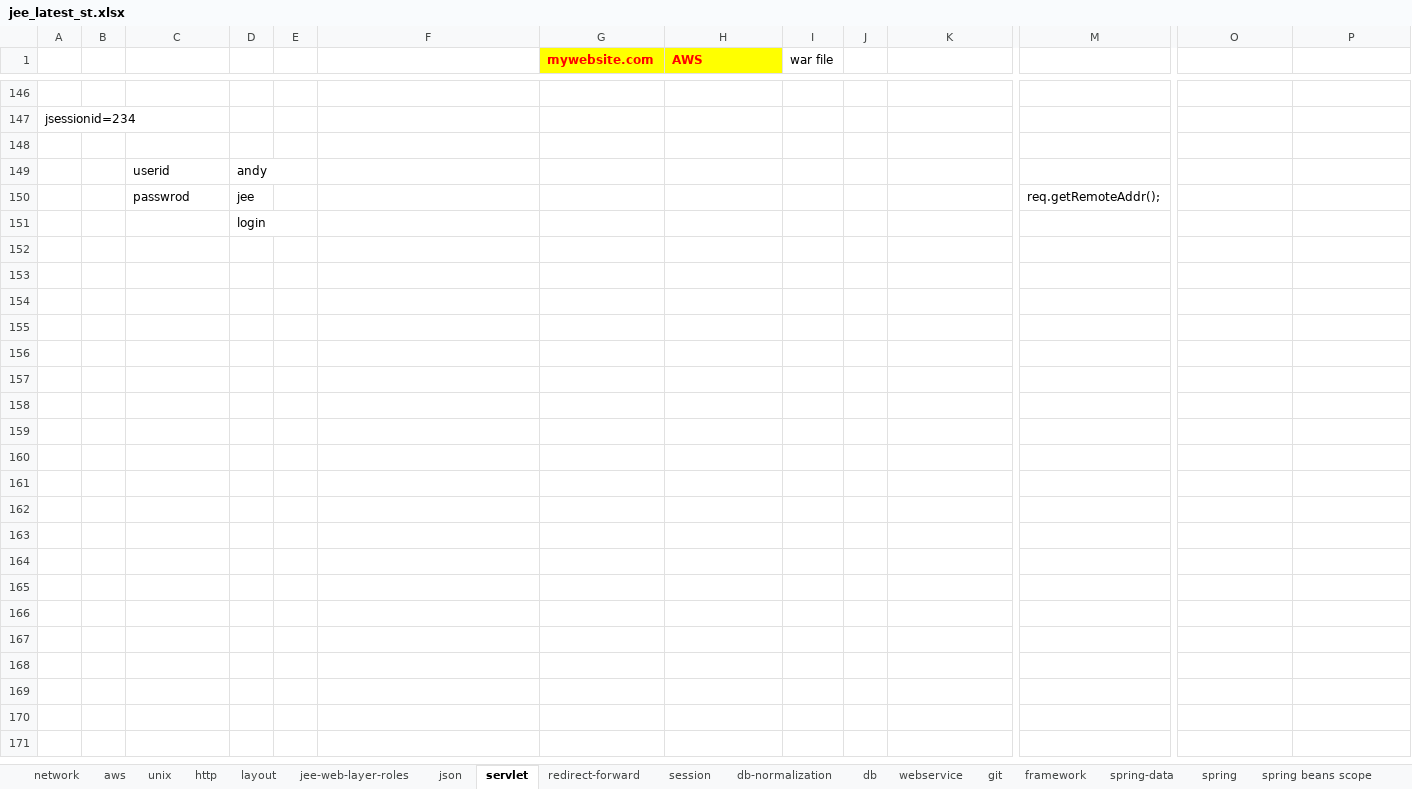
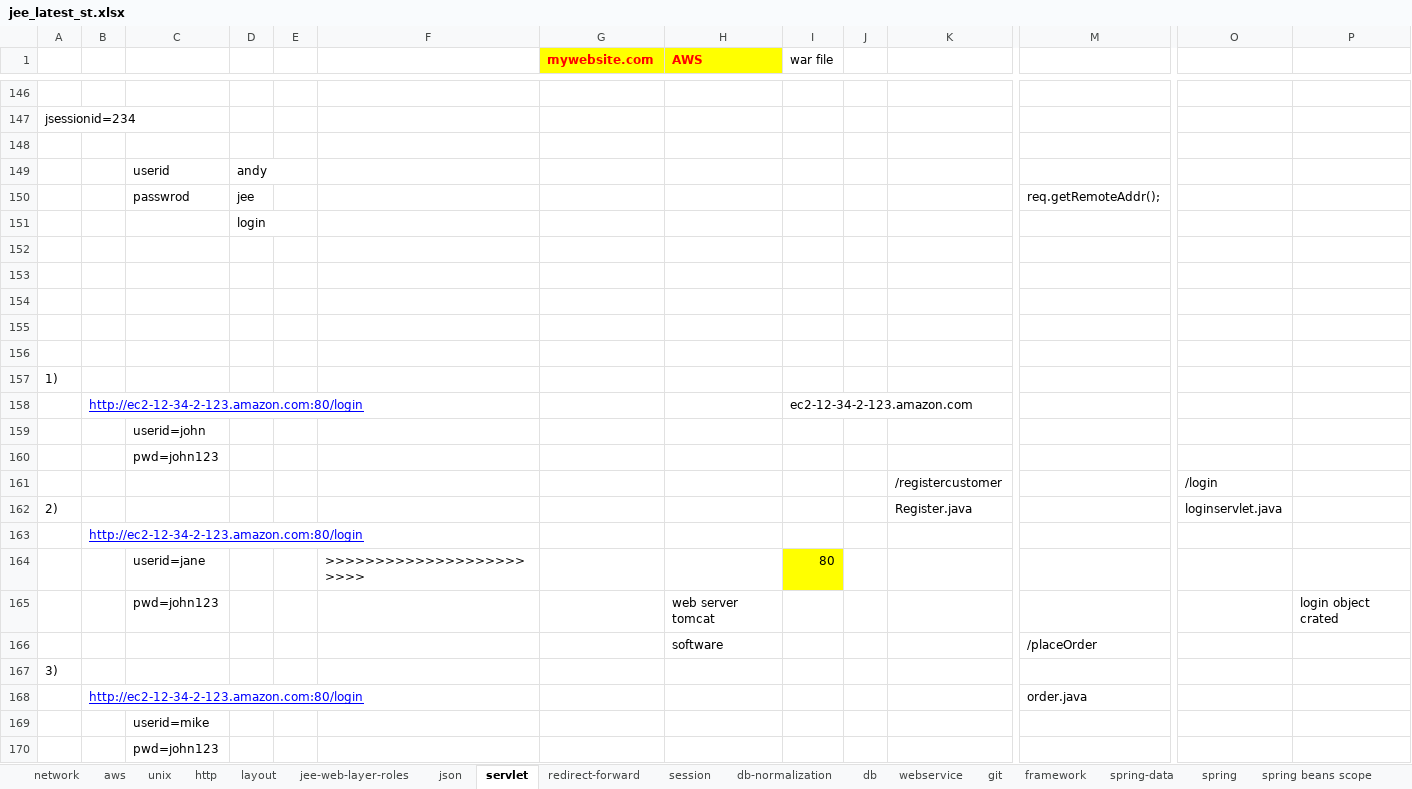
Before and after one commit to javatrainers/jeewebsite, an Excel workbook: jee_latest_st.xlsx, sheet servlet, drawn as a sheet; only a part is shown, gaps mark what is left out; values as stored, in another font and other column widths than the file's, no borders; rows hold the shown columns only; the diff covers the shown part only; the diff names each change by its address in the sheet, - before the commit and + after, or states it on an @@ line.

Commit message:
servlet

```diff
--- a/jee_latest_st.xlsx (sheet servlet)
+++ b/jee_latest_st.xlsx (sheet servlet)
+row 152: (empty)
+row 153: (empty)
+row 154: (empty)
+row 155: (empty)
+row 156: (empty)
+row 157: 1)
+row 158:  | http://ec2-12-34-2-123.amazon.com:80/login |  |  |  |  |  |  | ec2-12-34-2-123.amazon.com
+row 159:  |  | userid=john
+row 160:  |  | pwd=john123
+row 161:  |  |  |  |  |  |  |  |  |  | /registercustomer |  | /login
+row 162: 2) |  |  |  |  |  |  |  |  |  | Register.java |  | loginservlet.java
+row 163:  | http://ec2-12-34-2-123.amazon.com:80/login
+row 164:  |  | userid=jane |  |  | >>>>>>>>>>>>>>>>>>>>>>>> |  |  | 80
+row 165:  |  | pwd=john123 |  |  |  |  | web server tomcat |  |  |  |  |  | login object crated
+row 166:  |  |  |  |  |  |  | software |  |  |  | /placeOrder
+row 167: 3)
+row 168:  | http://ec2-12-34-2-123.amazon.com:80/login |  |  |  |  |  |  |  |  |  | order.java
+row 169:  |  | userid=mike
+row 170:  |  | pwd=john123
```
Also changed, not shown: 123 added rows, 1 edited cell and merged cells elsewhere in this sheet, 8 other files.
